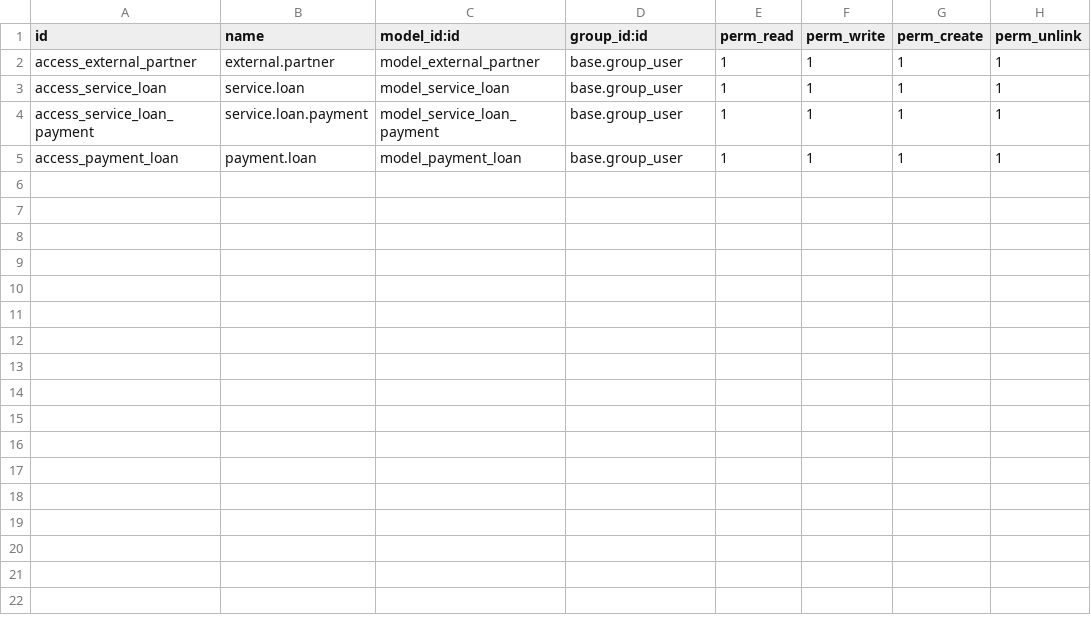
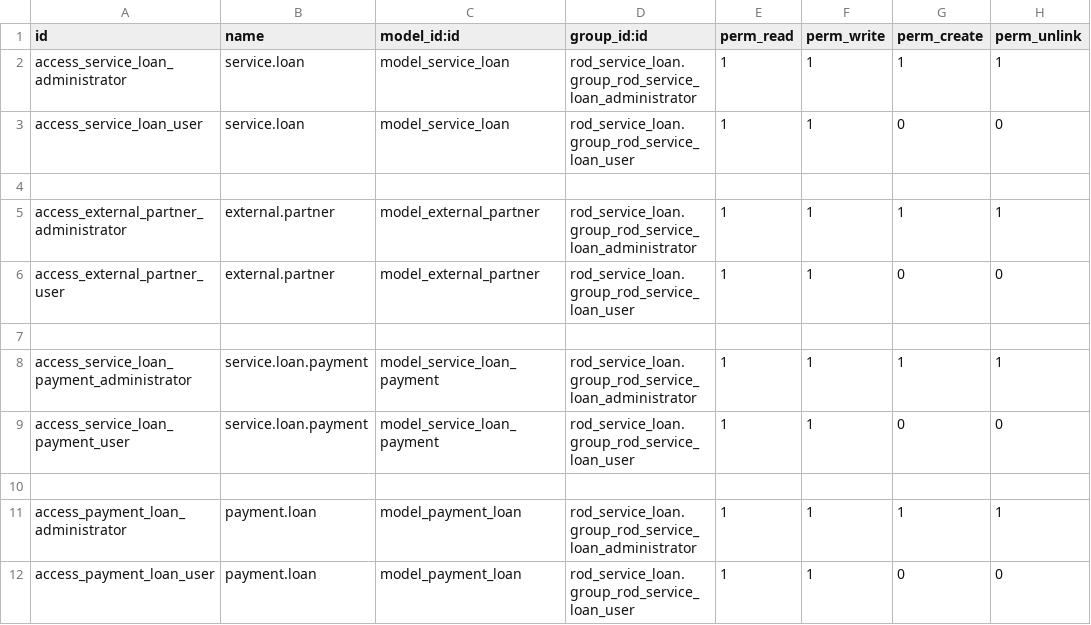
Before and after one commit to k1llRod/rod_project_cooperativa, a CSV file: rod_service_loan/security/ir.model.access.csv, drawn as a sheet.

```diff
--- a/rod_service_loan/security/ir.model.access.csv
+++ b/rod_service_loan/security/ir.model.access.csv
@@ -1,5 +1,12 @@
 id,name,model_id:id,group_id:id,perm_read,perm_write,perm_create,perm_unlink
-access_external_partner,external.partner,model_external_partner,base.group_user,1,1,1,1
-access_service_loan,service.loan,model_service_loan,base.group_user,1,1,1,1
-access_service_loan_payment,service.loan.payment,model_service_loan_payment,base.group_user,1,1,1,1
-access_payment_loan,payment.loan,model_payment_loan,base.group_user,1,1,1,1
+access_service_loan_administrator,service.loan,model_service_loan,rod_service_loan.group_rod_service_loan_administrator,1,1,1,1
+access_service_loan_user,service.loan,model_service_loan,rod_service_loan.group_rod_service_loan_user,1,1,0,0
+
+access_external_partner_administrator,external.partner,model_external_partner,rod_service_loan.group_rod_service_loan_administrator,1,1,1,1
+access_external_partner_user,external.partner,model_external_partner,rod_service_loan.group_rod_service_loan_user,1,1,0,0
+
+access_service_loan_payment_administrator,service.loan.payment,model_service_loan_payment,rod_service_loan.group_rod_service_loan_administrator,1,1,1,1
+access_service_loan_payment_user,service.loan.payment,model_service_loan_payment,rod_service_loan.group_rod_service_loan_user,1,1,0,0
+
+access_payment_loan_administrator,payment.loan,model_payment_loan,rod_service_loan.group_rod_service_loan_administrator,1,1,1,1
+access_payment_loan_user,payment.loan,model_payment_loan,rod_service_loan.group_rod_service_loan_user,1,1,0,0
```
Also changed, not shown: loan_calculator/security/ir.model.access.csv, rod_account_coa/security/ir.model.access.csv, 10 other files.
